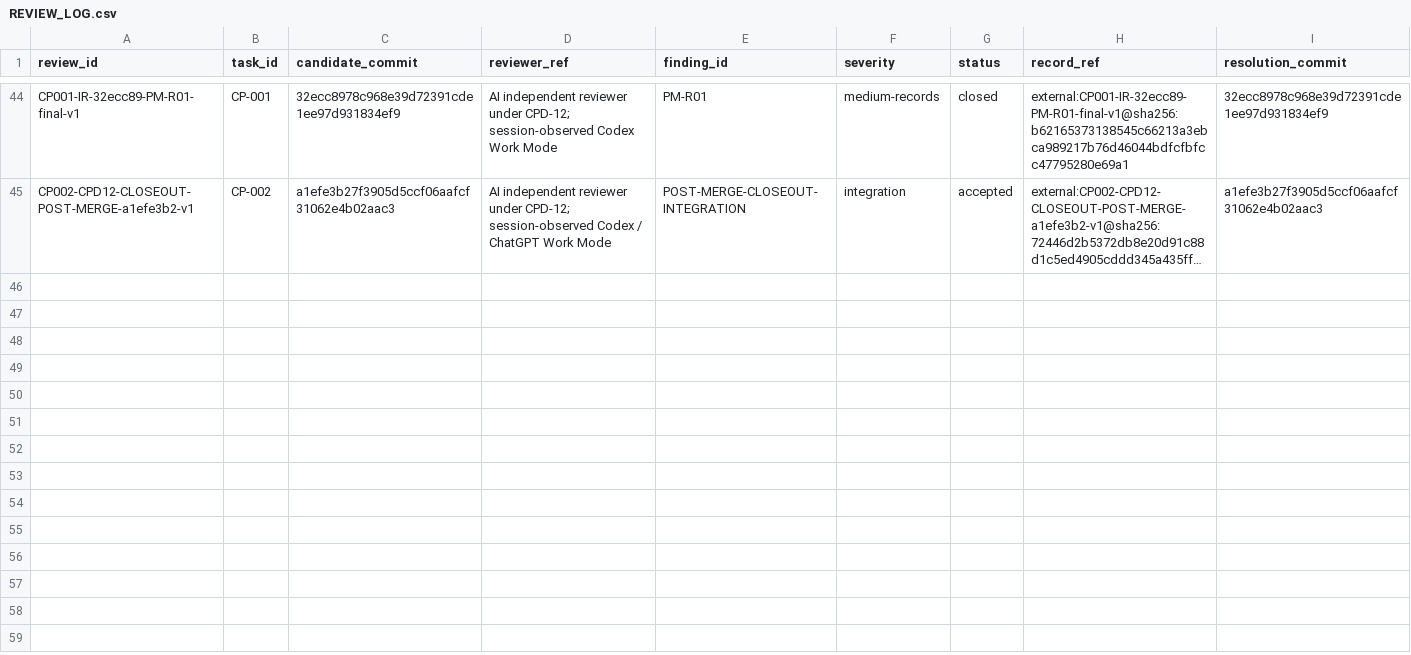
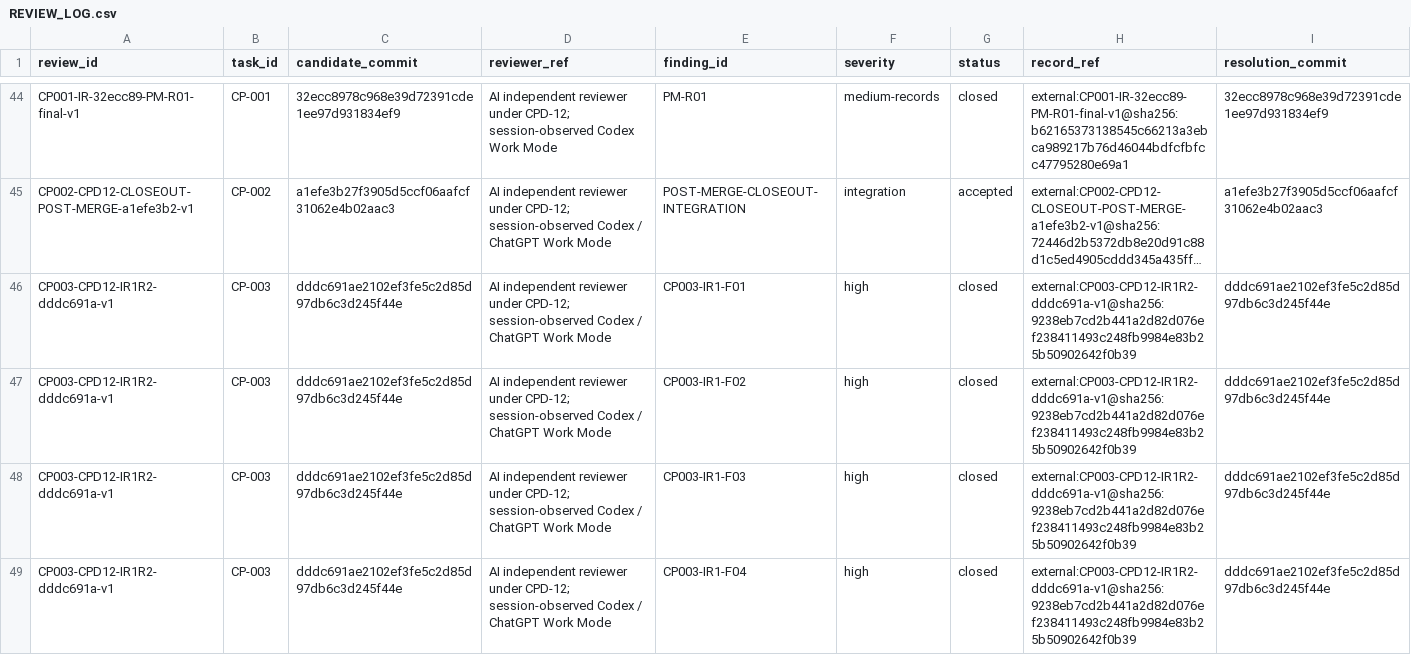
Before and after one commit to actools-pl/actDrupal, a CSV file: coding/records/REVIEW_LOG.csv, drawn as a sheet; only a part is shown, gaps mark what is left out; long unchanged cells end in …; the diff covers the shown part only; the diff names each change by its address in the sheet, - before the commit and + after, or states it on an @@ line.

```diff
--- a/coding/records/REVIEW_LOG.csv
+++ b/coding/records/REVIEW_LOG.csv
+row 46: CP003-CPD12-IR1R2-dddc691a-v1 | CP-003 | dddc691ae2102ef3fe5c2d85d97db6c3d245f44e | AI independent reviewer under CPD-12; session-observed Codex / ChatGPT Work Mode | CP003-IR1-F01 | high | closed | external:CP003-CPD12-IR1R2-dddc691a-v1@sha256:9238eb7cd2b441a2d82d076ef238411493c248fb9984e83b25b50902642f0b39 | dddc691ae2102ef3fe5c2d85d97db6c3d245f44e
+row 47: CP003-CPD12-IR1R2-dddc691a-v1 | CP-003 | dddc691ae2102ef3fe5c2d85d97db6c3d245f44e | AI independent reviewer under CPD-12; session-observed Codex / ChatGPT Work Mode | CP003-IR1-F02 | high | closed | external:CP003-CPD12-IR1R2-dddc691a-v1@sha256:9238eb7cd2b441a2d82d076ef238411493c248fb9984e83b25b50902642f0b39 | dddc691ae2102ef3fe5c2d85d97db6c3d245f44e
+row 48: CP003-CPD12-IR1R2-dddc691a-v1 | CP-003 | dddc691ae2102ef3fe5c2d85d97db6c3d245f44e | AI independent reviewer under CPD-12; session-observed Codex / ChatGPT Work Mode | CP003-IR1-F03 | high | closed | external:CP003-CPD12-IR1R2-dddc691a-v1@sha256:9238eb7cd2b441a2d82d076ef238411493c248fb9984e83b25b50902642f0b39 | dddc691ae2102ef3fe5c2d85d97db6c3d245f44e
+row 49: CP003-CPD12-IR1R2-dddc691a-v1 | CP-003 | dddc691ae2102ef3fe5c2d85d97db6c3d245f44e | AI independent reviewer under CPD-12; session-observed Codex / ChatGPT Work Mode | CP003-IR1-F04 | high | closed | external:CP003-CPD12-IR1R2-dddc691a-v1@sha256:9238eb7cd2b441a2d82d076ef238411493c248fb9984e83b25b50902642f0b39 | dddc691ae2102ef3fe5c2d85d97db6c3d245f44e
```
Also changed, not shown: 9 added rows elsewhere in this file, coding/records/DOCUMENTATION_REGISTER.csv, coding/records/TASK_LEDGER.csv, 4 other files.
